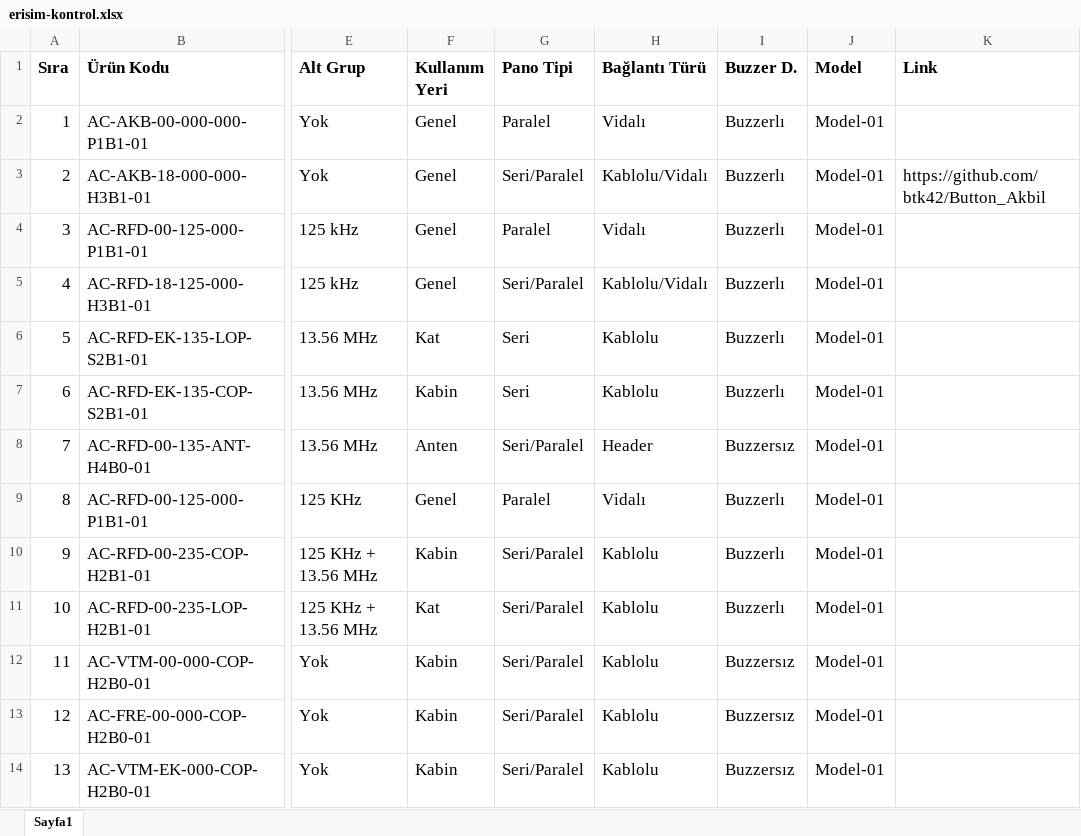
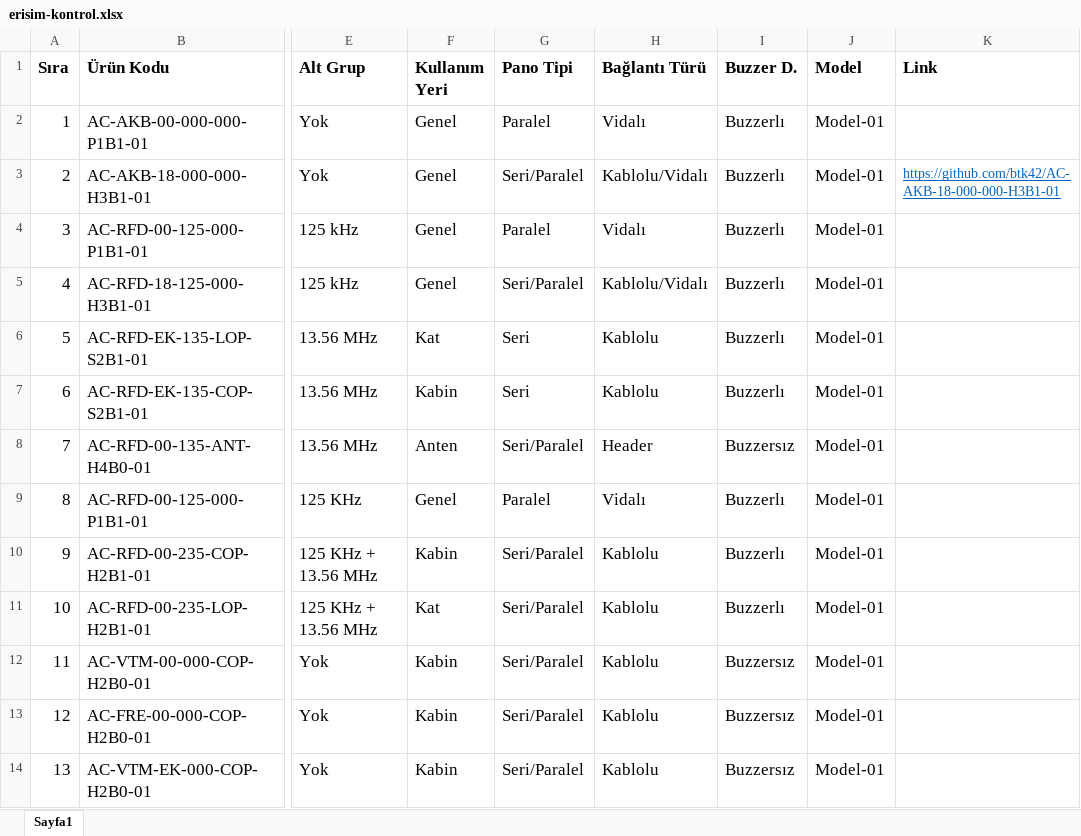
Before and after one commit to btk42/btk42.github.io, an Excel workbook: pages/erisim-kontrol.xlsx, sheet Sayfa1, drawn as a sheet; only a part is shown, gaps mark what is left out; values as stored, in another font and other column widths than the file's, no borders; the diff names each change by its address in the sheet, - before the commit and + after, or states it on an @@ line.

Commit message:
Bombeli Buton ve Buton Akbil URL uzantıları güncellendi.

```diff
--- a/pages/erisim-kontrol.xlsx (sheet Sayfa1)
+++ b/pages/erisim-kontrol.xlsx (sheet Sayfa1)
-K3 (Link): https://github.com/btk42/Button_Akbil
+K3 (Link): https://github.com/btk42/AC-AKB-18-000-000-H3B1-01
@@ K3 underline: off → on, text colour: black → #0563C1, text size: smaller @@
```
Also changed, not shown: pages/butonlar.xlsx.
